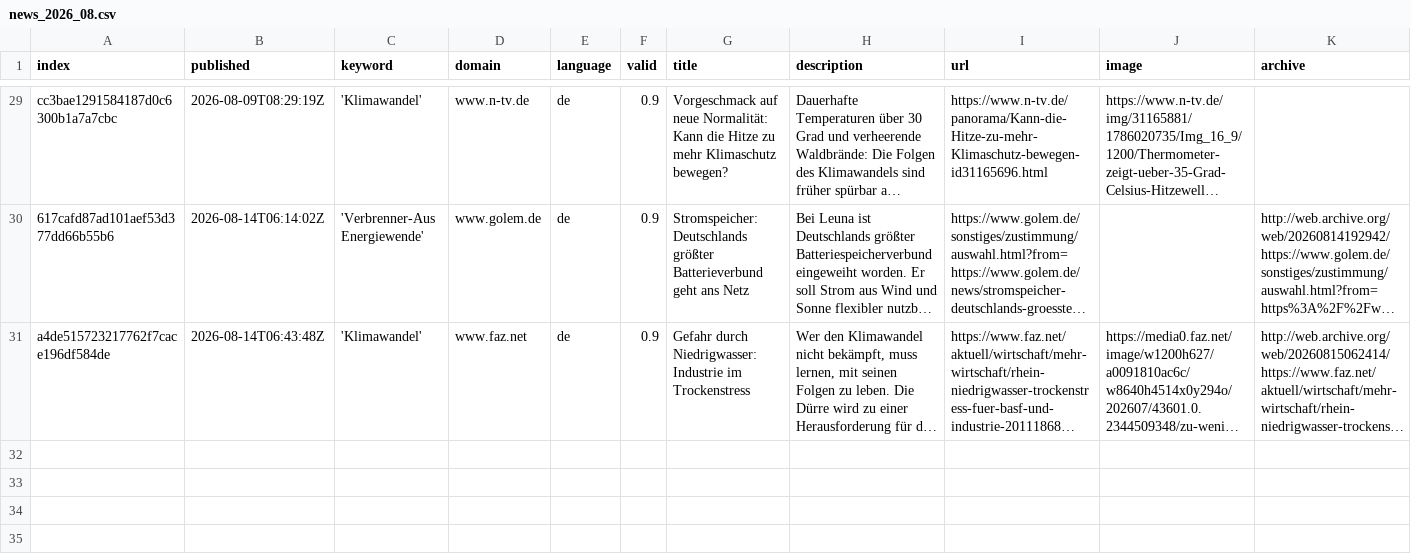
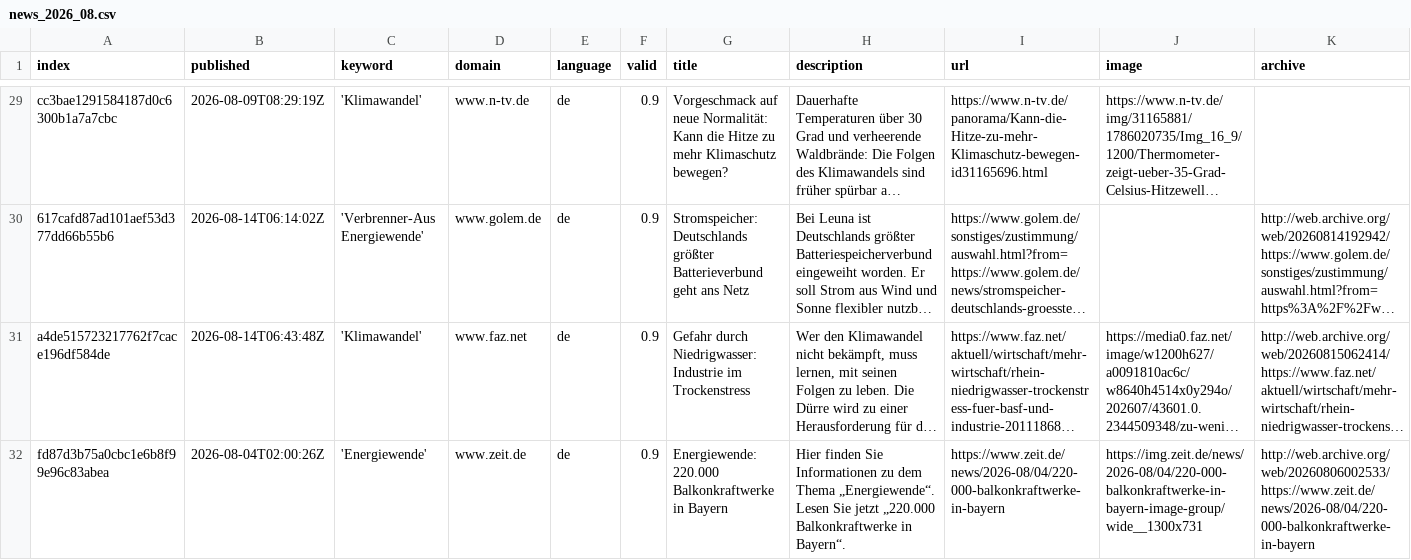
Before and after one commit to daschu83-news/climateIsComing, a CSV file: csv/news_2026_08.csv, drawn as a sheet; only a part is shown, gaps mark what is left out; long unchanged cells end in …; rows hold the shown columns only; the diff names each change by its address in the sheet, - before the commit and + after, or states it on an @@ line.

```diff
--- a/csv/news_2026_08.csv
+++ b/csv/news_2026_08.csv
+row 32: fd87d3b75a0cbc1e6b8f99e96c83abea | 2026-08-04T02:00:26Z | 'Energiewende' | www.zeit.de | de | 0.9 | Energiewende: 220.000 Balkonkraftwerke in Bayern | Hier finden Sie Informationen zu dem Thema „Energiewende“. Lesen Sie jetzt „220.000 Balkonkraftwerke in Bayern“. | https://www.zeit.de/news/2026-08/04/220-000-balkonkraftwerke-in-bayern | https://img.zeit.de/news/2026-08/04/220-000-balkonkraftwerke-in-bayern-image-group/wide__1300x731 | http://web.archive.org/web/20260806002533/https://www.zeit.de/news/2026-08/04/220-000-balkonkraftwerke-in-bayern
```
Also changed, not shown: csv/news_2026_07.csv, keywords.csv.
